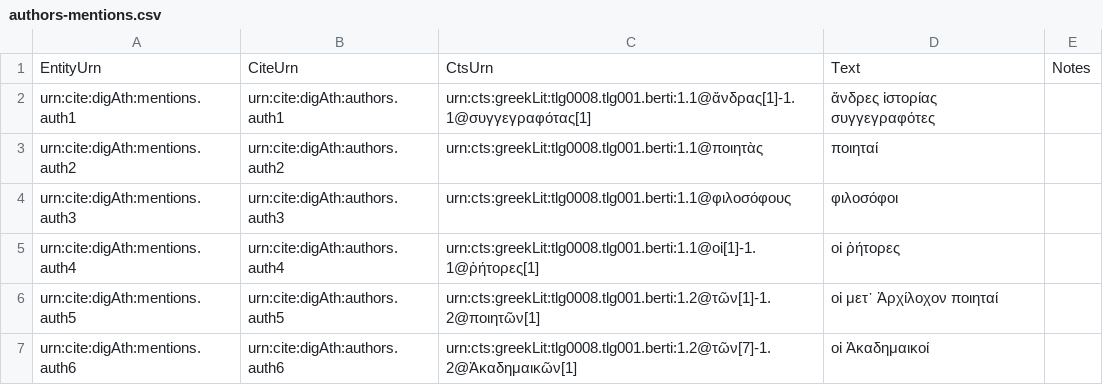
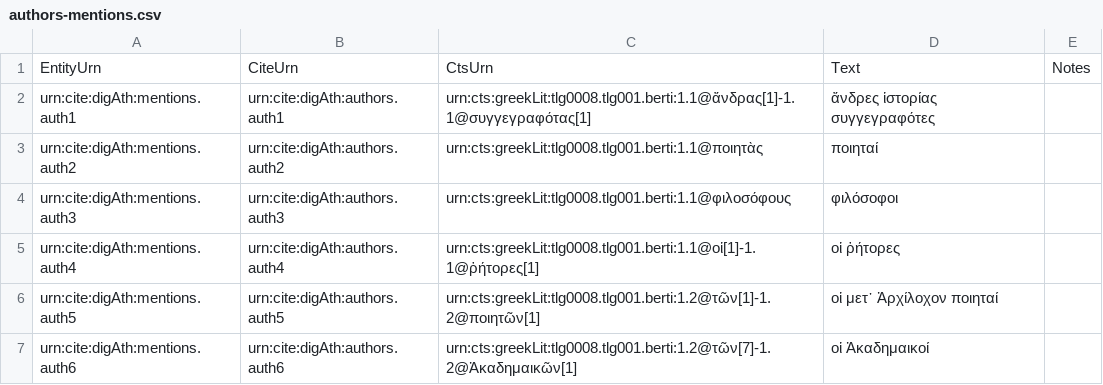
Before and after one commit to DigitalAthenaeus/varia, a CSV file: deipnosophists_citable_analyses/authors-mentions.csv, drawn as a sheet.

Commit message:
Update authors-mentions.csv

```diff
--- a/deipnosophists_citable_analyses/authors-mentions.csv
+++ b/deipnosophists_citable_analyses/authors-mentions.csv
@@ -3,3 +3,3 @@
 "urn:cite:digAth:mentions.auth2","urn:cite:digAth:authors.auth2","urn:cts:greekLit:tlg0008.tlg001.berti:1.1@ποιητὰς","ποιηταί",""
-"urn:cite:digAth:mentions.auth3","urn:cite:digAth:authors.auth3","urn:cts:greekLit:tlg0008.tlg001.berti:1.1@φιλοσόφους","φιλοσόφοι",""
+"urn:cite:digAth:mentions.auth3","urn:cite:digAth:authors.auth3","urn:cts:greekLit:tlg0008.tlg001.berti:1.1@φιλοσόφους","φιλόσοφοι",""
 "urn:cite:digAth:mentions.auth4","urn:cite:digAth:authors.auth4","urn:cts:greekLit:tlg0008.tlg001.berti:1.1@οἱ[1]-1.1@ῥήτορες[1]","οἱ ῥήτορες",""
```
